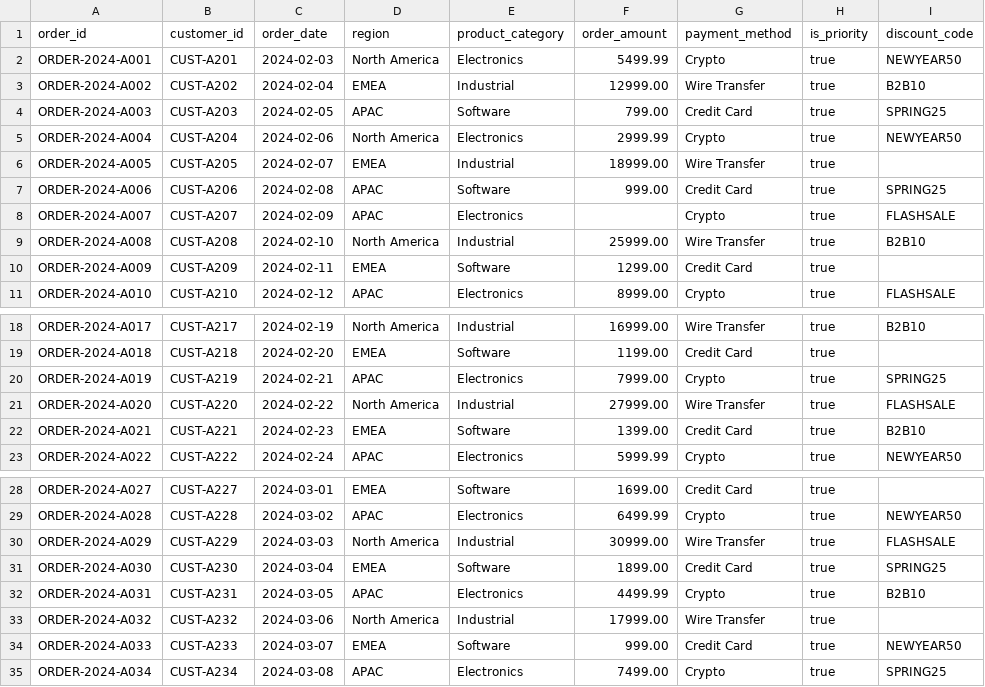
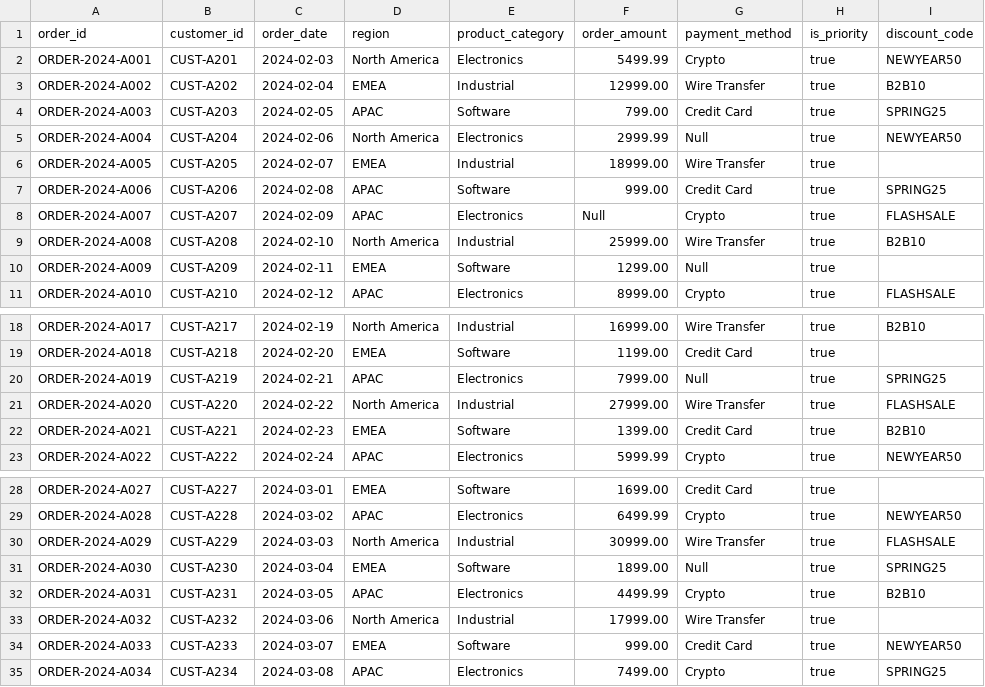
Before and after one commit to nishad2725/semantic-schema-drift-detection-llm-framework, a CSV file: data/new_data_with_drift.csv, drawn as a sheet; only a part is shown, gaps mark what is left out.

Commit message:
Add advanced drift test cases and improve LLM-based drift reasoning

```diff
--- a/data/new_data_with_drift.csv
+++ b/data/new_data_with_drift.csv
@@ -4,8 +4,8 @@ ORDER-2024-A002,CUST-A202,2024-02-04,EMEA,Industrial,12999.00,Wire Transfer,true
 ORDER-2024-A003,CUST-A203,2024-02-05,APAC,Software,799.00,Credit Card,true,SPRING25
-ORDER-2024-A004,CUST-A204,2024-02-06,North America,Electronics,2999.99,Crypto,true,NEWYEAR50
+ORDER-2024-A004,CUST-A204,2024-02-06,North America,Electronics,2999.99,Null,true,NEWYEAR50
 ORDER-2024-A005,CUST-A205,2024-02-07,EMEA,Industrial,18999.00,Wire Transfer,true,
 ORDER-2024-A006,CUST-A206,2024-02-08,APAC,Software,999.00,Credit Card,true,SPRING25
-ORDER-2024-A007,CUST-A207,2024-02-09,APAC,Electronics,,Crypto,true,FLASHSALE
+ORDER-2024-A007,CUST-A207,2024-02-09,APAC,Electronics,Null,Crypto,true,FLASHSALE
 ORDER-2024-A008,CUST-A208,2024-02-10,North America,Industrial,25999.00,Wire Transfer,true,B2B10
-ORDER-2024-A009,CUST-A209,2024-02-11,EMEA,Software,1299.00,Credit Card,true,
+ORDER-2024-A009,CUST-A209,2024-02-11,EMEA,Software,1299.00,Null,true,
 ORDER-2024-A010,CUST-A210,2024-02-12,APAC,Electronics,8999.00,Crypto,true,FLASHSALE
@@ -19,3 +19,3 @@ ORDER-2024-A017,CUST-A217,2024-02-19,North America,Industrial,16999.00,Wire Tran
 ORDER-2024-A018,CUST-A218,2024-02-20,EMEA,Software,1199.00,Credit Card,true,
-ORDER-2024-A019,CUST-A219,2024-02-21,APAC,Electronics,7999.00,Crypto,true,SPRING25
+ORDER-2024-A019,CUST-A219,2024-02-21,APAC,Electronics,7999.00,Null,true,SPRING25
 ORDER-2024-A020,CUST-A220,2024-02-22,North America,Industrial,27999.00,Wire Transfer,true,FLASHSALE
@@ -30,3 +30,3 @@ ORDER-2024-A028,CUST-A228,2024-03-02,APAC,Electronics,6499.99,Crypto,true,NEWYEA
 ORDER-2024-A029,CUST-A229,2024-03-03,North America,Industrial,30999.00,Wire Transfer,true,FLASHSALE
-ORDER-2024-A030,CUST-A230,2024-03-04,EMEA,Software,1899.00,Credit Card,true,SPRING25
+ORDER-2024-A030,CUST-A230,2024-03-04,EMEA,Software,1899.00,Null,true,SPRING25
 ORDER-2024-A031,CUST-A231,2024-03-05,APAC,Electronics,4499.99,Crypto,true,B2B10
```
Also changed, not shown: 11 other files.
